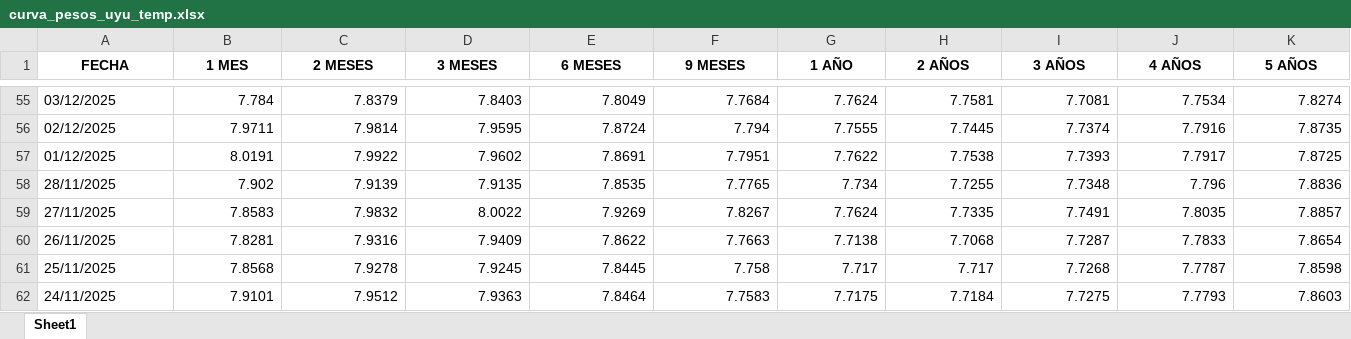
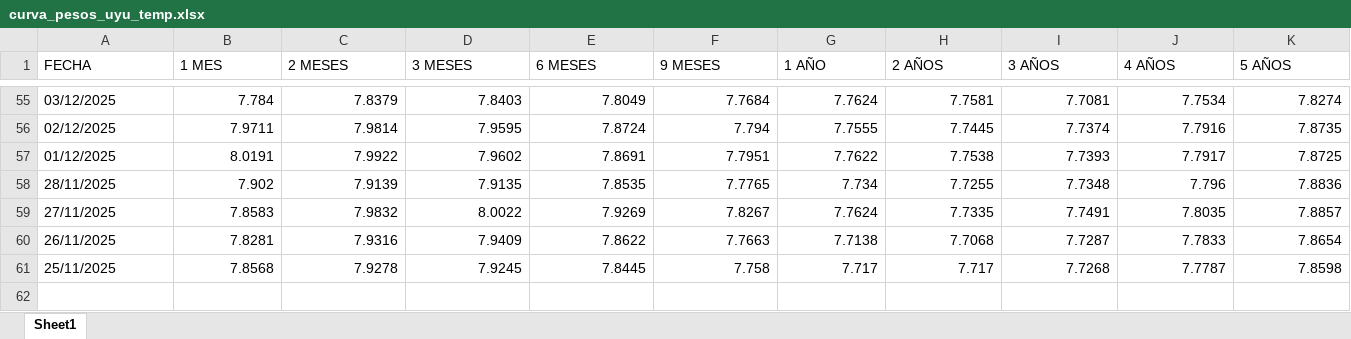
Before and after one commit to jforrisi/dcp, an Excel workbook: update/historicos/curva_pesos_uyu_temp.xlsx, sheet Sheet1, drawn as a sheet; only a part is shown, gaps mark what is left out; values as stored, in another font and other column widths than the file's, no borders; rows hold the shown columns only; the diff covers the shown part only; the diff names each change by its address in the sheet, - before the commit and + after, or states it on an @@ line.

```diff
--- a/update/historicos/curva_pesos_uyu_temp.xlsx (sheet Sheet1)
+++ b/update/historicos/curva_pesos_uyu_temp.xlsx (sheet Sheet1)
@@ A1:K1 bold: on → off, alignment: center → left @@
-row 62: 24/11/2025 | 7.9101 | 7.9512 | 7.9363 | 7.8464 | 7.7583 | 7.7175 | 7.7184 | 7.7275 | 7.7793 | 7.8603
```
Also changed, not shown: cell formats elsewhere in this sheet, update/historicos/curva_pesos_uyu.xlsx, update/historicos/curva_pesos_uyu_ui.xlsx, 4 other files.
